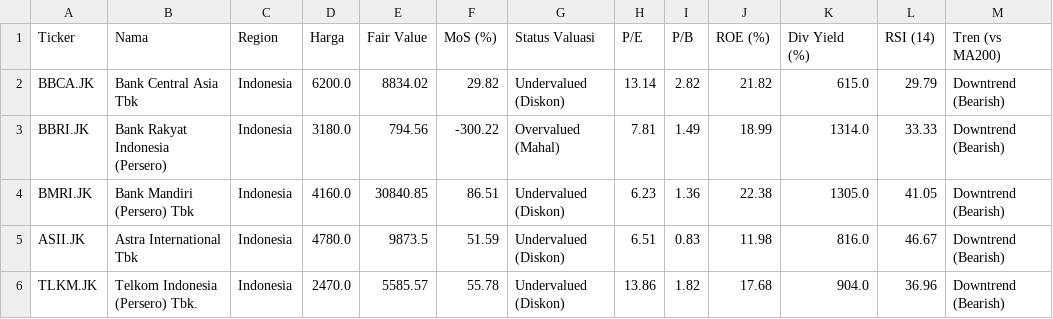
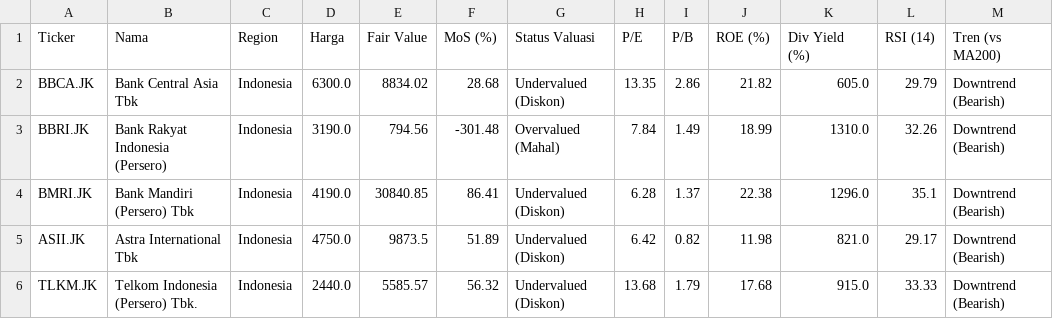
Before and after one commit to astonton/stockquant, a CSV file: screener_data.csv, drawn as a sheet; only a part is shown; the diff covers the shown part only; the diff names each change by its address in the sheet, - before the commit and + after, or states it on an @@ line.

```diff
--- a/screener_data.csv
+++ b/screener_data.csv
-D2 (Harga): 6200.0
+D2 (Harga): 6300.0
-F2 (MoS (%)): 29.82
+F2 (MoS (%)): 28.68
-H2 (P/E): 13.14
+H2 (P/E): 13.35
-I2 (P/B): 2.82
+I2 (P/B): 2.86
-K2 (Div Yield (%)): 615.0
+K2 (Div Yield (%)): 605.0
-D3 (Harga): 3180.0
+D3 (Harga): 3190.0
-F3 (MoS (%)): -300.22
+F3 (MoS (%)): -301.48
-H3 (P/E): 7.81
+H3 (P/E): 7.84
-K3 (Div Yield (%)): 1314.0
+K3 (Div Yield (%)): 1310.0
-L3 (RSI (14)): 33.33
+L3 (RSI (14)): 32.26
-D4 (Harga): 4160.0
+D4 (Harga): 4190.0
-F4 (MoS (%)): 86.51
+F4 (MoS (%)): 86.41
-H4 (P/E): 6.23
+H4 (P/E): 6.28
-I4 (P/B): 1.36
+I4 (P/B): 1.37
-K4 (Div Yield (%)): 1305.0
+K4 (Div Yield (%)): 1296.0
-L4 (RSI (14)): 41.05
+L4 (RSI (14)): 35.1
-D5 (Harga): 4780.0
+D5 (Harga): 4750.0
-F5 (MoS (%)): 51.59
+F5 (MoS (%)): 51.89
-H5 (P/E): 6.51
+H5 (P/E): 6.42
-I5 (P/B): 0.83
+I5 (P/B): 0.82
-K5 (Div Yield (%)): 816.0
+K5 (Div Yield (%)): 821.0
-L5 (RSI (14)): 46.67
+L5 (RSI (14)): 29.17
-D6 (Harga): 2470.0
+D6 (Harga): 2440.0
-F6 (MoS (%)): 55.78
+F6 (MoS (%)): 56.32
-H6 (P/E): 13.86
+H6 (P/E): 13.68
-I6 (P/B): 1.82
+I6 (P/B): 1.79
-K6 (Div Yield (%)): 904.0
+K6 (Div Yield (%)): 915.0
-L6 (RSI (14)): 36.96
+L6 (RSI (14)): 33.33
```
Also changed, not shown: 40 edited cells elsewhere in this file.
